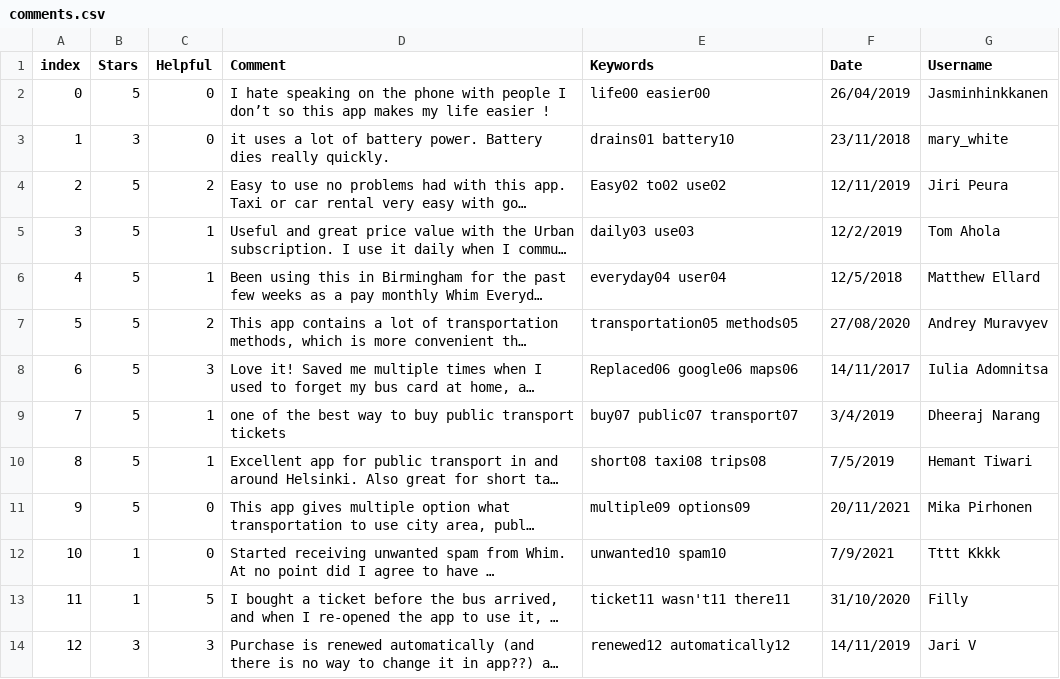
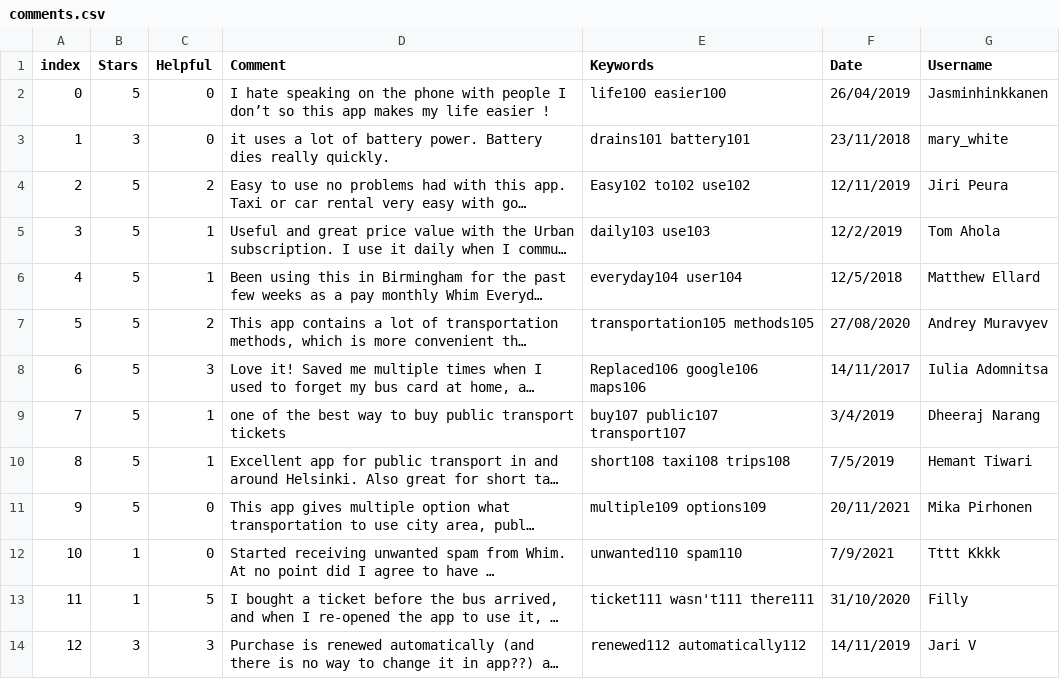
Before and after one commit to chrvt/VEGA_gh, a CSV file: projects/CC_user_comments/comments.csv, drawn as a sheet; only a part is shown; long unchanged cells end in …; the diff covers the shown part only; the diff names each change by its address in the sheet, - before the commit and + after, or states it on an @@ line.

```diff
--- a/projects/CC_user_comments/comments.csv
+++ b/projects/CC_user_comments/comments.csv
-E2 (Keywords): life00 easier00
+E2 (Keywords): life100 easier100
-E3 (Keywords): drains01 battery10
+E3 (Keywords): drains101 battery101
-E4 (Keywords): Easy02 to02 use02
+E4 (Keywords): Easy102 to102 use102
-E5 (Keywords): daily03 use03
+E5 (Keywords): daily103 use103
-E6 (Keywords): everyday04 user04
+E6 (Keywords): everyday104 user104
-E7 (Keywords): transportation05 methods05
+E7 (Keywords): transportation105 methods105
-E8 (Keywords): Replaced06 google06 maps06
+E8 (Keywords): Replaced106 google106 maps106
-E9 (Keywords): buy07 public07 transport07
+E9 (Keywords): buy107 public107 transport107
-E10 (Keywords): short08 taxi08 trips08
+E10 (Keywords): short108 taxi108 trips108
-E11 (Keywords): multiple09 options09
+E11 (Keywords): multiple109 options109
-E12 (Keywords): unwanted10 spam10
+E12 (Keywords): unwanted110 spam110
-E13 (Keywords): ticket11 wasn't11 there11
+E13 (Keywords): ticket111 wasn't111 there111
-E14 (Keywords): renewed12 automatically12
+E14 (Keywords): renewed112 automatically112
```
Also changed, not shown: 13 edited cells elsewhere in this file, projects/CC_user_comments/comments_linebreak.csv, 1 other file.
